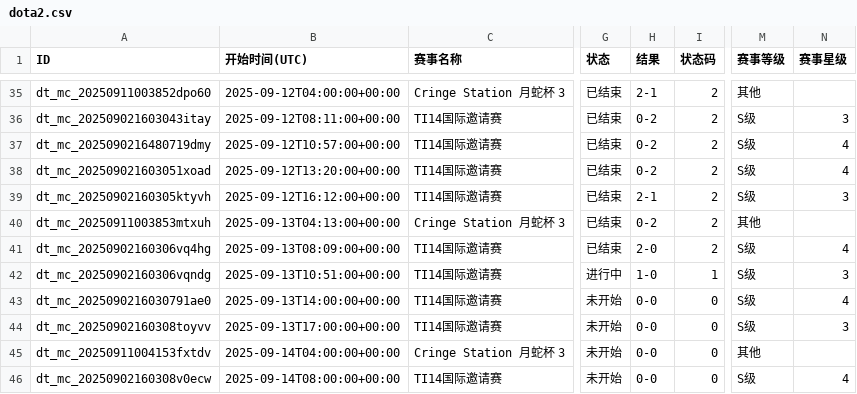
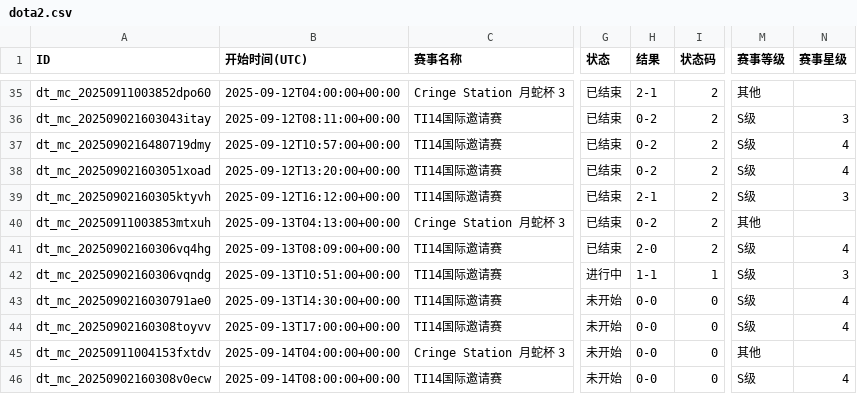
Before and after one commit to Miku196/a-ics, a CSV file: release/dota2/dota2.csv, drawn as a sheet; only a part is shown, gaps mark what is left out; the diff names each change by its address in the sheet, - before the commit and + after, or states it on an @@ line.

```diff
--- a/release/dota2/dota2.csv
+++ b/release/dota2/dota2.csv
-H42 (结果): 1-0
+H42 (结果): 1-1
-B43 (开始时间(UTC)): 2025-09-13T14:00:00+00:00
+B43 (开始时间(UTC)): 2025-09-13T14:30:00+00:00
-N44 (赛事星级): 3
+N44 (赛事星级): 4
```
Also changed, not shown: release/csgo/csgo.csv, 6 other files.
